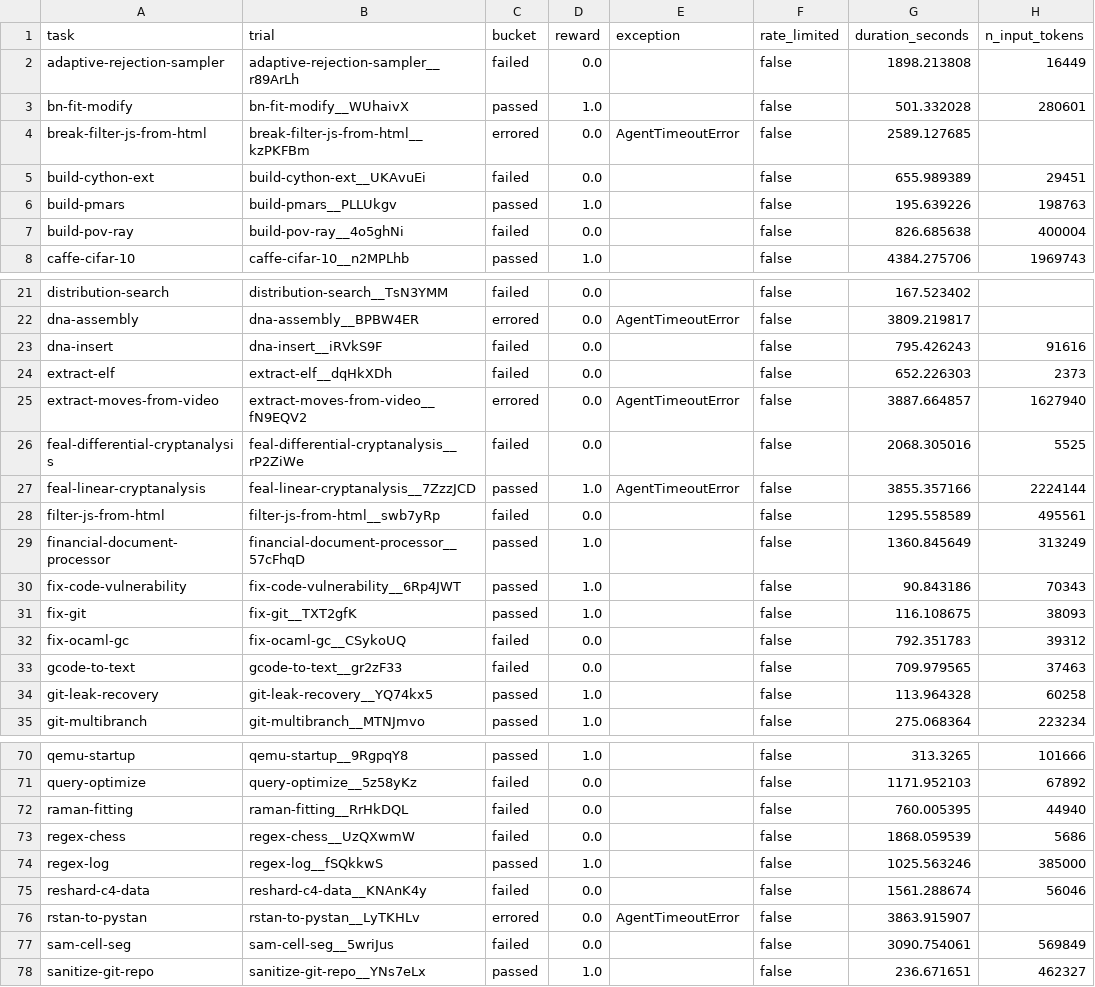
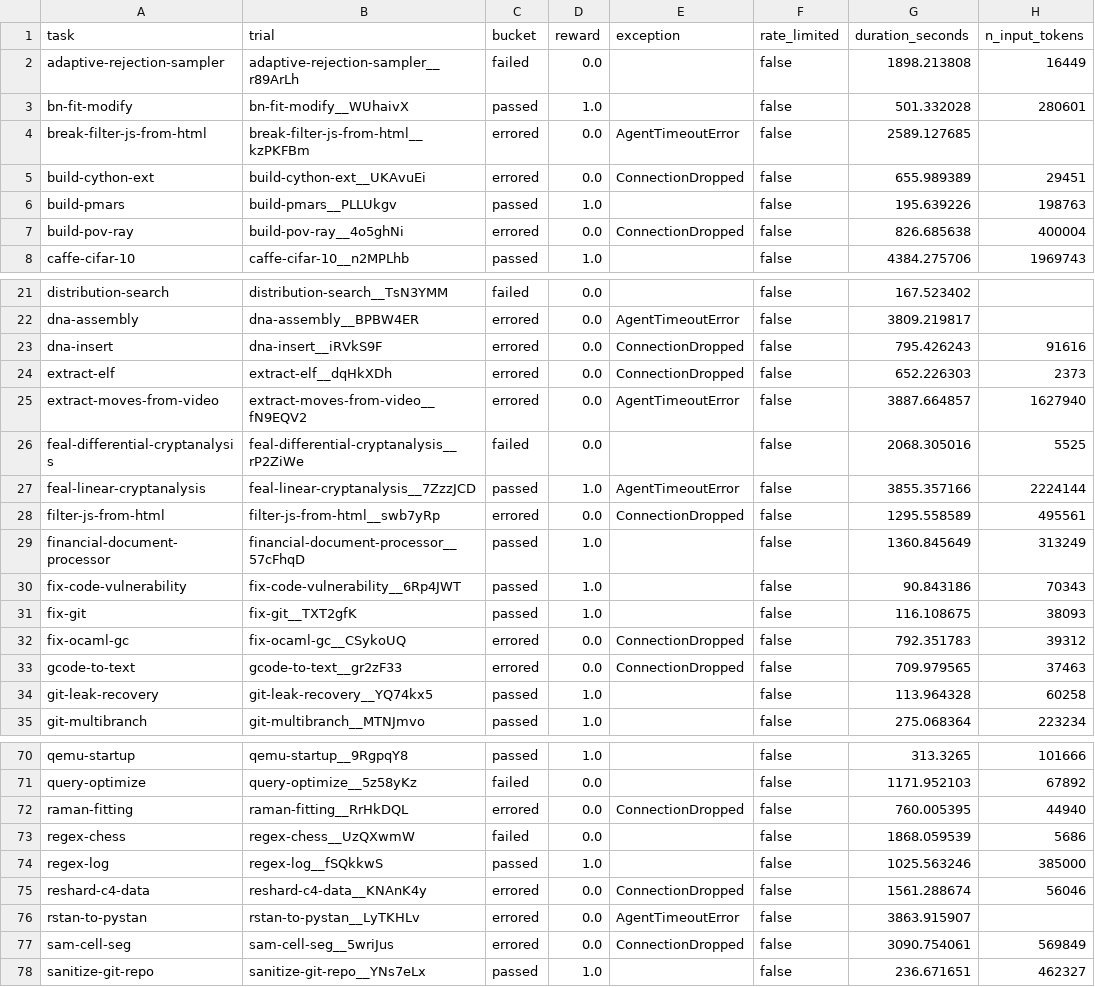
Before and after one commit to Fullstop000/ignis, a CSV file: benchmarks/terminal-bench/history/tb21-minimax-m3-20260602.csv, drawn as a sheet; only a part is shown, gaps mark what is left out; the diff covers the shown part only; the diff names each change by its address in the sheet, - before the commit and + after, or states it on an @@ line.

Commit message:
feat(benchmarks): bucket stream-drop trials as errored, not failed
Per the principle 'only the verifier-gate-not-fulfilled counts as
failed': any trial where the agent never got a clean turn through —
because the model API closed the connection mid-stream — is an
infrastructure error, not a model miss. The MiniMax-M3 / TB 2.1
baseline surfaced 16 such trials that were previously inflating the
'failed' bucket.

- aggregate_results.py + generate_report.py: add stream-drop detection
  (markers 'connection closed before message completed',
  'error sending request', '[Error in stream:'); pipe the bool into a
  4-arg classify(); set the Exception column to 'ConnectionDropped'
  so the bucketing reason is visible without diffing the agent log.
  Passing trials are immune — a recovered early drop doesn't reclassify
  a pass.
- generate_report.py: derive the report title from trial.source so
  TB 2.1 jobs say 'Terminal-Bench 2.1 report' instead of the hardcoded
  'Terminal-Bench 2 report'.
- Re-aggregated both CSVs with the new classifier; RESULTS.md rows
  updated with the new Errored counts and Resolved% (MiniMax: 56.8% →
  72.4%, errored 15 → 31; deepseek: 69.2% → 70.1%, errored 11 → 12).
  Score (passes / total) unchanged for both.

```diff
--- a/benchmarks/terminal-bench/history/tb21-minimax-m3-20260602.csv
+++ b/benchmarks/terminal-bench/history/tb21-minimax-m3-20260602.csv
-C5 (bucket): failed
+C5 (bucket): errored
-E5 (exception): (empty)
+E5 (exception): ConnectionDropped
-C7 (bucket): failed
+C7 (bucket): errored
-E7 (exception): (empty)
+E7 (exception): ConnectionDropped
-C23:C24 (bucket): failed
+C23:C24 (bucket): errored
-E23:E24 (exception): (empty)
+E23:E24 (exception): ConnectionDropped
-C28 (bucket): failed
+C28 (bucket): errored
-E28 (exception): (empty)
+E28 (exception): ConnectionDropped
-C32:C33 (bucket): failed
+C32:C33 (bucket): errored
-E32:E33 (exception): (empty)
+E32:E33 (exception): ConnectionDropped
-C72 (bucket): failed
+C72 (bucket): errored
-E72 (exception): (empty)
+E72 (exception): ConnectionDropped
-C75 (bucket): failed
+C75 (bucket): errored
-E75 (exception): (empty)
+E75 (exception): ConnectionDropped
-C77 (bucket): failed
+C77 (bucket): errored
-E77 (exception): (empty)
+E77 (exception): ConnectionDropped
```
Also changed, not shown: 12 edited cells elsewhere in this file, benchmarks/terminal-bench/history/tb2-deepseek-v4-flash-max-20260529.csv, 3 other files.
